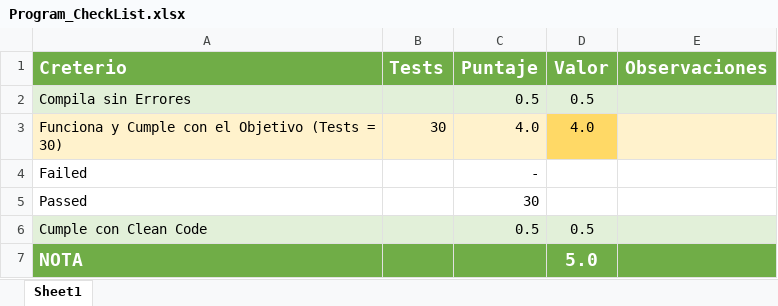
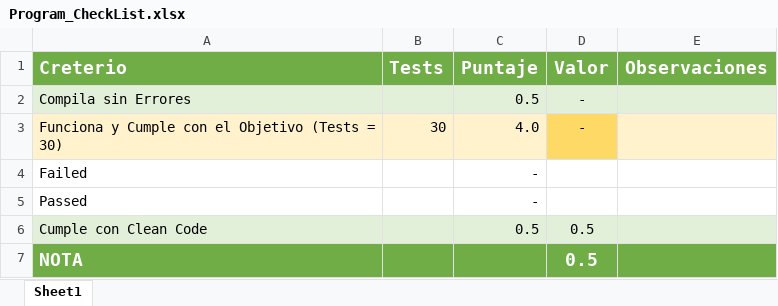
Before and after one commit to Jucer74/ServicesDevelopment, an Excel workbook: Exams/Exam-01/Program_CheckList.xlsx, sheet Sheet1, drawn as a sheet; values as stored, in another font and other column widths than the file's, no borders; conditional formats not drawn; the diff names each change by its address in the sheet, - before the commit and + after, or states it on an @@ line.

Commit message:
Update Program_CheckList.xlsx

```diff
--- a/Exams/Exam-01/Program_CheckList.xlsx (sheet Sheet1)
+++ b/Exams/Exam-01/Program_CheckList.xlsx (sheet Sheet1)
-D2 (Valor): 0.5
+D2 (Valor): -
-D3 (Valor): 4.0
+D3 (Valor): -
-C5 (Puntaje): 30
+C5 (Puntaje): -
-D7 (Valor): 5.0
+D7 (Valor): 0.5
```
